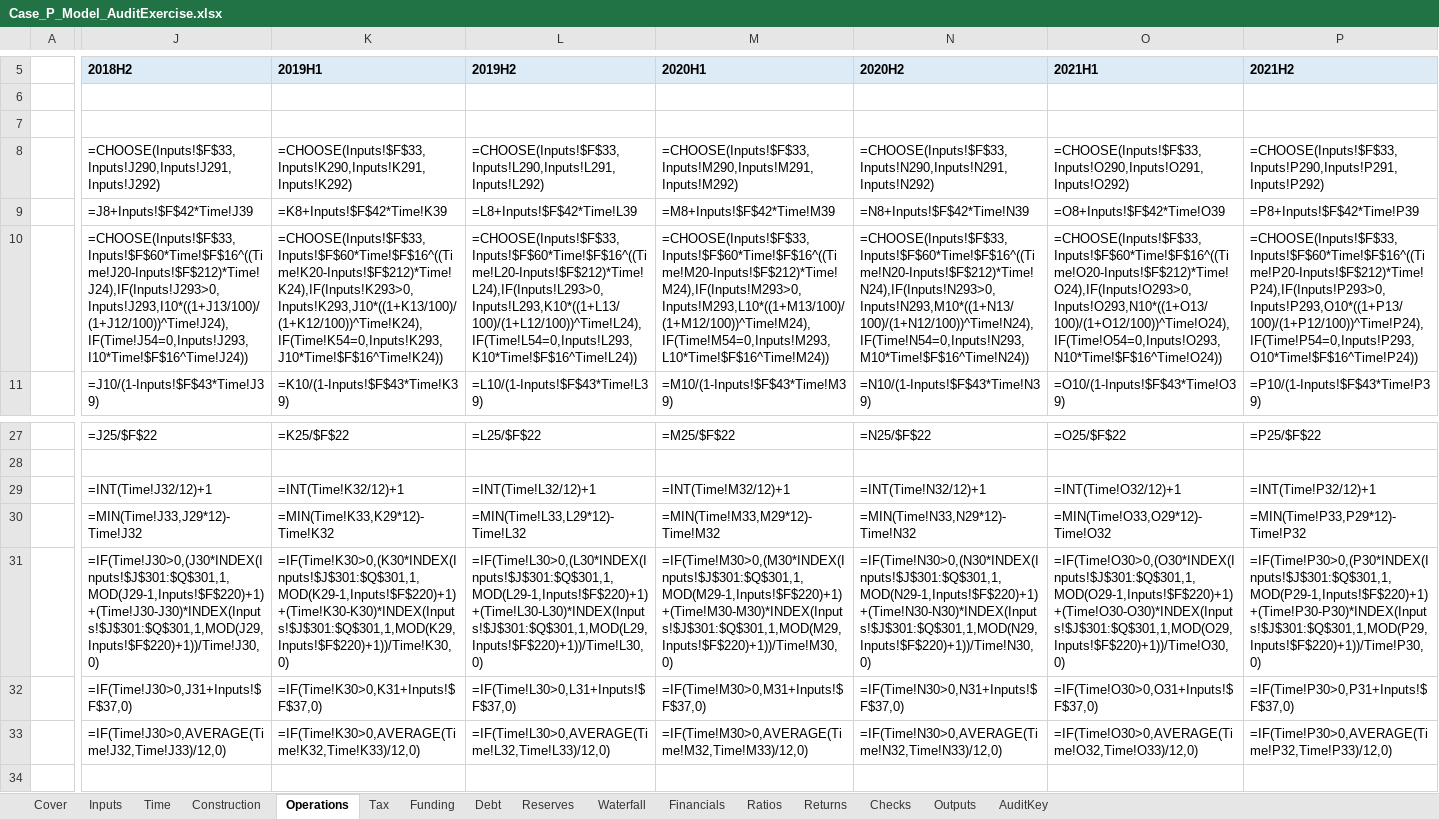
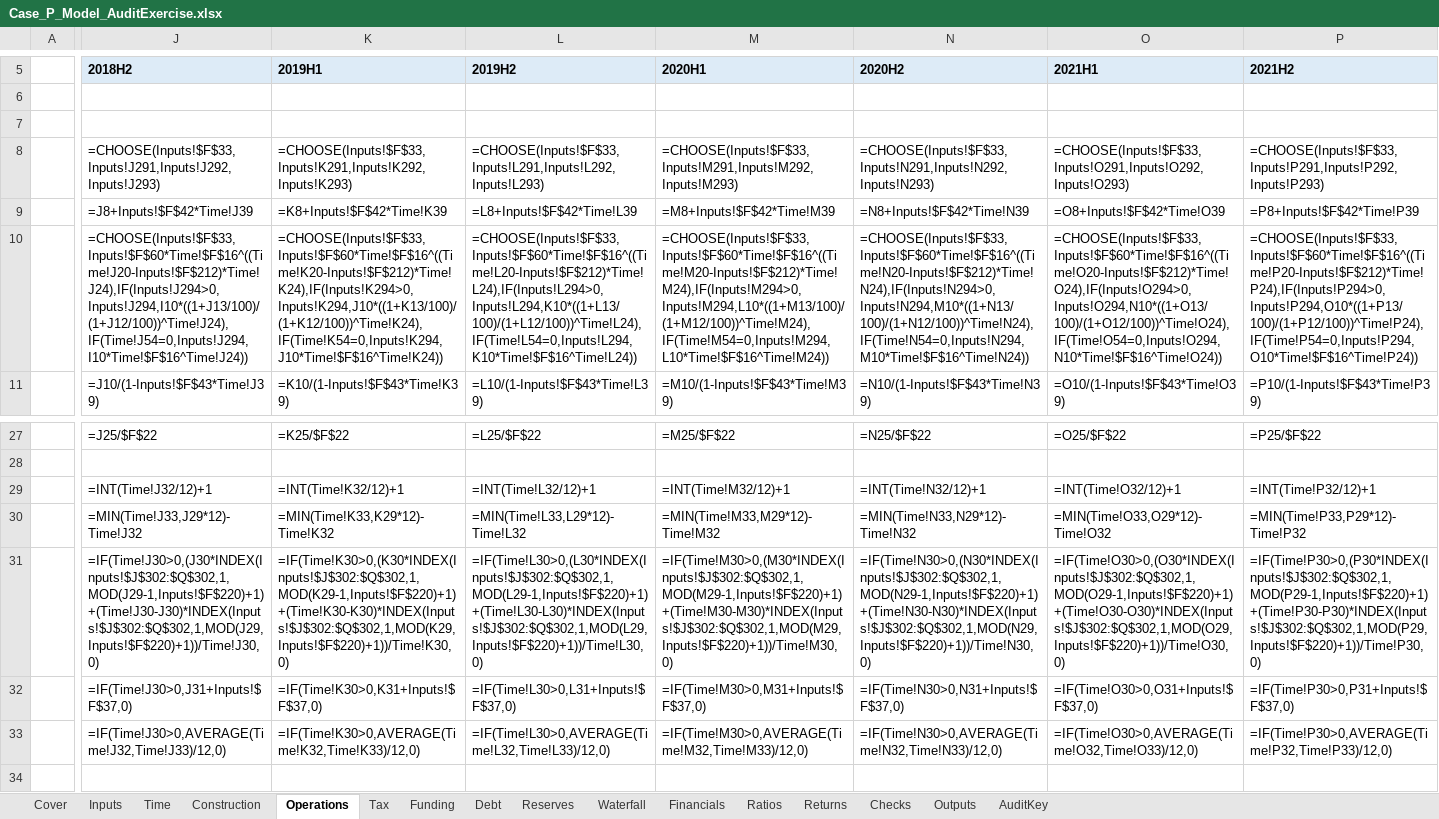
Before and after one commit to Luph/neurolab, an Excel workbook: book/model/Case_P_Model_AuditExercise.xlsx, sheet Operations, drawn as a sheet; only a part is shown, gaps mark what is left out; values as stored, in another font and other column widths than the file's, no borders; formulas without a stored value are shown as written; the diff covers the shown part only; the diff names each change by its address in the sheet, - before the commit and + after, or states it on an @@ line.

```diff
--- a/book/model/Case_P_Model_AuditExercise.xlsx (sheet Operations)
+++ b/book/model/Case_P_Model_AuditExercise.xlsx (sheet Operations)
-J8 (2018H2): =CHOOSE(Inputs!$F$33,Inputs!J290,Inputs!J291,Inputs!J292)
+J8 (2018H2): =CHOOSE(Inputs!$F$33,Inputs!J291,Inputs!J292,Inputs!J293)
-K8 (2019H1): =CHOOSE(Inputs!$F$33,Inputs!K290,Inputs!K291,Inputs!K292)
+K8 (2019H1): =CHOOSE(Inputs!$F$33,Inputs!K291,Inputs!K292,Inputs!K293)
-L8 (2019H2): =CHOOSE(Inputs!$F$33,Inputs!L290,Inputs!L291,Inputs!L292)
+L8 (2019H2): =CHOOSE(Inputs!$F$33,Inputs!L291,Inputs!L292,Inputs!L293)
-M8 (2020H1): =CHOOSE(Inputs!$F$33,Inputs!M290,Inputs!M291,Inputs!M292)
+M8 (2020H1): =CHOOSE(Inputs!$F$33,Inputs!M291,Inputs!M292,Inputs!M293)
-N8 (2020H2): =CHOOSE(Inputs!$F$33,Inputs!N290,Inputs!N291,Inputs!N292)
+N8 (2020H2): =CHOOSE(Inputs!$F$33,Inputs!N291,Inputs!N292,Inputs!N293)
-O8 (2021H1): =CHOOSE(Inputs!$F$33,Inputs!O290,Inputs!O291,Inputs!O292)
+O8 (2021H1): =CHOOSE(Inputs!$F$33,Inputs!O291,Inputs!O292,Inputs!O293)
-P8 (2021H2): =CHOOSE(Inputs!$F$33,Inputs!P290,Inputs!P291,Inputs!P292)
+P8 (2021H2): =CHOOSE(Inputs!$F$33,Inputs!P291,Inputs!P292,Inputs!P293)
-J10 (2018H2): =CHOOSE(Inputs!$F$33,Inputs!$F$60*Time!$F$16^((Time!J20-Inputs!$F$212)*Time!J24),IF(Inputs!J293>0,Inputs!J293,I10*((1+J13/100)/(1+J12/100))^Time!J24),IF(Time!J54=0,Inputs!J293,I10*Time!$F$16^Time!J24))
+J10 (2018H2): =CHOOSE(Inputs!$F$33,Inputs!$F$60*Time!$F$16^((Time!J20-Inputs!$F$212)*Time!J24),IF(Inputs!J294>0,Inputs!J294,I10*((1+J13/100)/(1+J12/100))^Time!J24),IF(Time!J54=0,Inputs!J294,I10*Time!$F$16^Time!J24))
-K10 (2019H1): =CHOOSE(Inputs!$F$33,Inputs!$F$60*Time!$F$16^((Time!K20-Inputs!$F$212)*Time!K24),IF(Inputs!K293>0,Inputs!K293,J10*((1+K13/100)/(1+K12/100))^Time!K24),IF(Time!K54=0,Inputs!K293,J10*Time!$F$16^Time!K24))
+K10 (2019H1): =CHOOSE(Inputs!$F$33,Inputs!$F$60*Time!$F$16^((Time!K20-Inputs!$F$212)*Time!K24),IF(Inputs!K294>0,Inputs!K294,J10*((1+K13/100)/(1+K12/100))^Time!K24),IF(Time!K54=0,Inputs!K294,J10*Time!$F$16^Time!K24))
-L10 (2019H2): =CHOOSE(Inputs!$F$33,Inputs!$F$60*Time!$F$16^((Time!L20-Inputs!$F$212)*Time!L24),IF(Inputs!L293>0,Inputs!L293,K10*((1+L13/100)/(1+L12/100))^Time!L24),IF(Time!L54=0,Inputs!L293,K10*Time!$F$16^Time!L24))
+L10 (2019H2): =CHOOSE(Inputs!$F$33,Inputs!$F$60*Time!$F$16^((Time!L20-Inputs!$F$212)*Time!L24),IF(Inputs!L294>0,Inputs!L294,K10*((1+L13/100)/(1+L12/100))^Time!L24),IF(Time!L54=0,Inputs!L294,K10*Time!$F$16^Time!L24))
-M10 (2020H1): =CHOOSE(Inputs!$F$33,Inputs!$F$60*Time!$F$16^((Time!M20-Inputs!$F$212)*Time!M24),IF(Inputs!M293>0,Inputs!M293,L10*((1+M13/100)/(1+M12/100))^Time!M24),IF(Time!M54=0,Inputs!M293,L10*Time!$F$16^Time!M24))
+M10 (2020H1): =CHOOSE(Inputs!$F$33,Inputs!$F$60*Time!$F$16^((Time!M20-Inputs!$F$212)*Time!M24),IF(Inputs!M294>0,Inputs!M294,L10*((1+M13/100)/(1+M12/100))^Time!M24),IF(Time!M54=0,Inputs!M294,L10*Time!$F$16^Time!M24))
-N10 (2020H2): =CHOOSE(Inputs!$F$33,Inputs!$F$60*Time!$F$16^((Time!N20-Inputs!$F$212)*Time!N24),IF(Inputs!N293>0,Inputs!N293,M10*((1+N13/100)/(1+N12/100))^Time!N24),IF(Time!N54=0,Inputs!N293,M10*Time!$F$16^Time!N24))
+N10 (2020H2): =CHOOSE(Inputs!$F$33,Inputs!$F$60*Time!$F$16^((Time!N20-Inputs!$F$212)*Time!N24),IF(Inputs!N294>0,Inputs!N294,M10*((1+N13/100)/(1+N12/100))^Time!N24),IF(Time!N54=0,Inputs!N294,M10*Time!$F$16^Time!N24))
-O10 (2021H1): =CHOOSE(Inputs!$F$33,Inputs!$F$60*Time!$F$16^((Time!O20-Inputs!$F$212)*Time!O24),IF(Inputs!O293>0,Inputs!O293,N10*((1+O13/100)/(1+O12/100))^Time!O24),IF(Time!O54=0,Inputs!O293,N10*Time!$F$16^Time!O24))
+O10 (2021H1): =CHOOSE(Inputs!$F$33,Inputs!$F$60*Time!$F$16^((Time!O20-Inputs!$F$212)*Time!O24),IF(Inputs!O294>0,Inputs!O294,N10*((1+O13/100)/(1+O12/100))^Time!O24),IF(Time!O54=0,Inputs!O294,N10*Time!$F$16^Time!O24))
-P10 (2021H2): =CHOOSE(Inputs!$F$33,Inputs!$F$60*Time!$F$16^((Time!P20-Inputs!$F$212)*Time!P24),IF(Inputs!P293>0,Inputs!P293,O10*((1+P13/100)/(1+P12/100))^Time!P24),IF(Time!P54=0,Inputs!P293,O10*Time!$F$16^Time!P24))
+P10 (2021H2): =CHOOSE(Inputs!$F$33,Inputs!$F$60*Time!$F$16^((Time!P20-Inputs!$F$212)*Time!P24),IF(Inputs!P294>0,Inputs!P294,O10*((1+P13/100)/(1+P12/100))^Time!P24),IF(Time!P54=0,Inputs!P294,O10*Time!$F$16^Time!P24))
-J31 (2018H2): =IF(Time!J30>0,(J30*INDEX(Inputs!$J$301:$Q$301,1,MOD(J29-1,Inputs!$F$220)+1)+(Time!J30-J30)*INDEX(Inputs!$J$301:$Q$301,1,MOD(J29,Inputs!$F$220)+1))/Time!J30,0)
+J31 (2018H2): =IF(Time!J30>0,(J30*INDEX(Inputs!$J$302:$Q$302,1,MOD(J29-1,Inputs!$F$220)+1)+(Time!J30-J30)*INDEX(Inputs!$J$302:$Q$302,1,MOD(J29,Inputs!$F$220)+1))/Time!J30,0)
-K31 (2019H1): =IF(Time!K30>0,(K30*INDEX(Inputs!$J$301:$Q$301,1,MOD(K29-1,Inputs!$F$220)+1)+(Time!K30-K30)*INDEX(Inputs!$J$301:$Q$301,1,MOD(K29,Inputs!$F$220)+1))/Time!K30,0)
+K31 (2019H1): =IF(Time!K30>0,(K30*INDEX(Inputs!$J$302:$Q$302,1,MOD(K29-1,Inputs!$F$220)+1)+(Time!K30-K30)*INDEX(Inputs!$J$302:$Q$302,1,MOD(K29,Inputs!$F$220)+1))/Time!K30,0)
-L31 (2019H2): =IF(Time!L30>0,(L30*INDEX(Inputs!$J$301:$Q$301,1,MOD(L29-1,Inputs!$F$220)+1)+(Time!L30-L30)*INDEX(Inputs!$J$301:$Q$301,1,MOD(L29,Inputs!$F$220)+1))/Time!L30,0)
+L31 (2019H2): =IF(Time!L30>0,(L30*INDEX(Inputs!$J$302:$Q$302,1,MOD(L29-1,Inputs!$F$220)+1)+(Time!L30-L30)*INDEX(Inputs!$J$302:$Q$302,1,MOD(L29,Inputs!$F$220)+1))/Time!L30,0)
-M31 (2020H1): =IF(Time!M30>0,(M30*INDEX(Inputs!$J$301:$Q$301,1,MOD(M29-1,Inputs!$F$220)+1)+(Time!M30-M30)*INDEX(Inputs!$J$301:$Q$301,1,MOD(M29,Inputs!$F$220)+1))/Time!M30,0)
+M31 (2020H1): =IF(Time!M30>0,(M30*INDEX(Inputs!$J$302:$Q$302,1,MOD(M29-1,Inputs!$F$220)+1)+(Time!M30-M30)*INDEX(Inputs!$J$302:$Q$302,1,MOD(M29,Inputs!$F$220)+1))/Time!M30,0)
-N31 (2020H2): =IF(Time!N30>0,(N30*INDEX(Inputs!$J$301:$Q$301,1,MOD(N29-1,Inputs!$F$220)+1)+(Time!N30-N30)*INDEX(Inputs!$J$301:$Q$301,1,MOD(N29,Inputs!$F$220)+1))/Time!N30,0)
+N31 (2020H2): =IF(Time!N30>0,(N30*INDEX(Inputs!$J$302:$Q$302,1,MOD(N29-1,Inputs!$F$220)+1)+(Time!N30-N30)*INDEX(Inputs!$J$302:$Q$302,1,MOD(N29,Inputs!$F$220)+1))/Time!N30,0)
-O31 (2021H1): =IF(Time!O30>0,(O30*INDEX(Inputs!$J$301:$Q$301,1,MOD(O29-1,Inputs!$F$220)+1)+(Time!O30-O30)*INDEX(Inputs!$J$301:$Q$301,1,MOD(O29,Inputs!$F$220)+1))/Time!O30,0)
+O31 (2021H1): =IF(Time!O30>0,(O30*INDEX(Inputs!$J$302:$Q$302,1,MOD(O29-1,Inputs!$F$220)+1)+(Time!O30-O30)*INDEX(Inputs!$J$302:$Q$302,1,MOD(O29,Inputs!$F$220)+1))/Time!O30,0)
-P31 (2021H2): =IF(Time!P30>0,(P30*INDEX(Inputs!$J$301:$Q$301,1,MOD(P29-1,Inputs!$F$220)+1)+(Time!P30-P30)*INDEX(Inputs!$J$301:$Q$301,1,MOD(P29,Inputs!$F$220)+1))/Time!P30,0)
+P31 (2021H2): =IF(Time!P30>0,(P30*INDEX(Inputs!$J$302:$Q$302,1,MOD(P29-1,Inputs!$F$220)+1)+(Time!P30-P30)*INDEX(Inputs!$J$302:$Q$302,1,MOD(P29,Inputs!$F$220)+1))/Time!P30,0)
```
Also changed, not shown: 783 edited cells elsewhere in this sheet, sheet Debt, sheet Construction, sheet Funding, sheet Returns, sheet Inputs, sheet Reserves, 1 more sheet, book/model/Case_P_Model.xlsx, book/model/Case_T_Model.xlsx, 38 other files.
